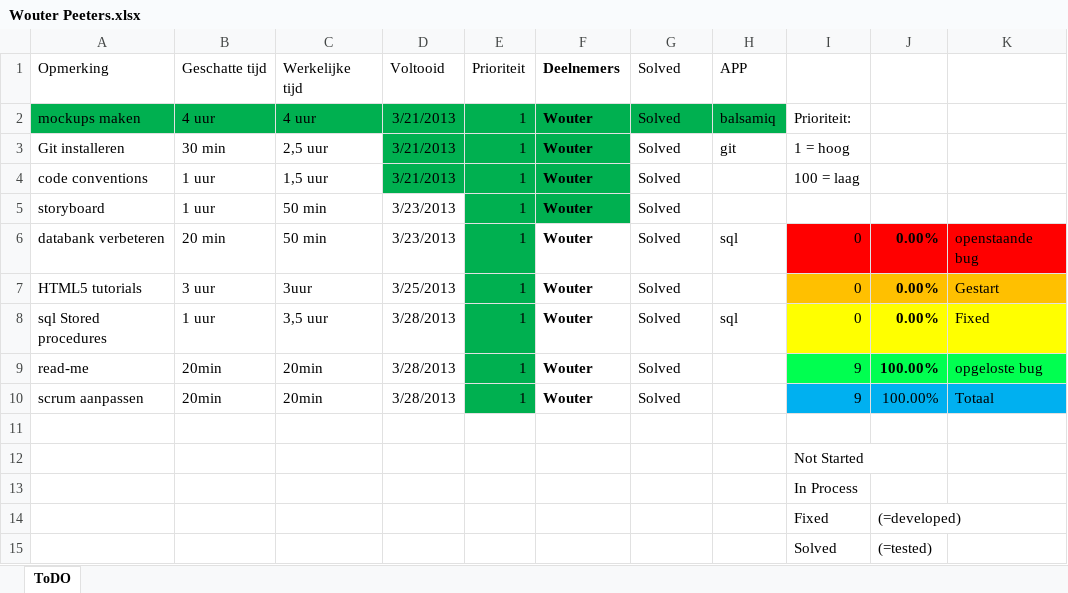
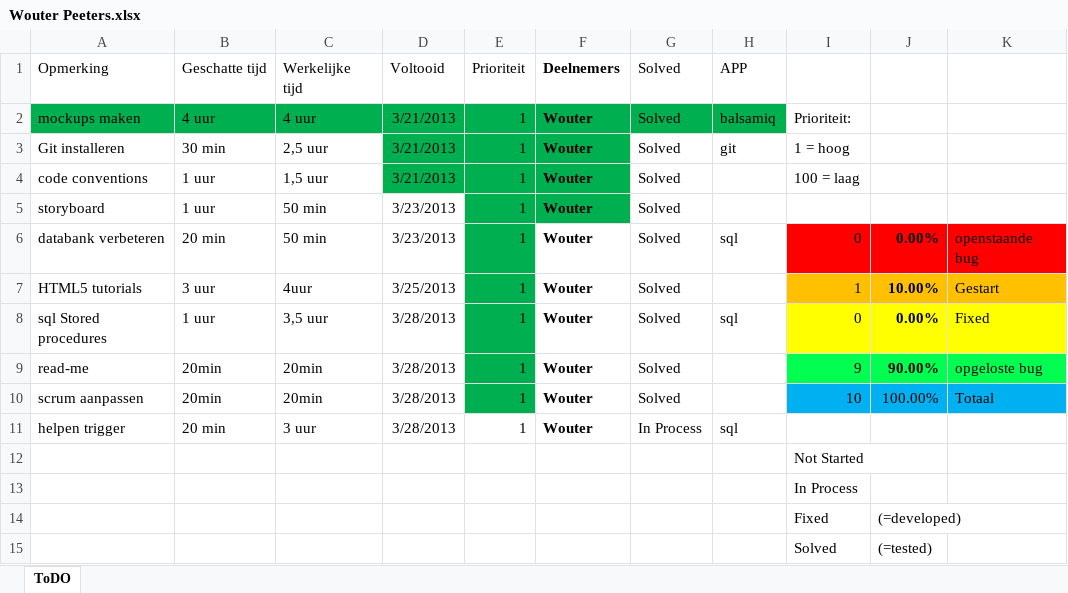
Before and after one commit to jeroenv2/Project_Groep2, an Excel workbook: To Do/Wouter Peeters.xlsx, sheet ToDO, drawn as a sheet; values as stored, in another font and other column widths than the file's, no borders; charts and pictures and conditional formats and table styles not drawn; the diff names each change by its address in the sheet, - before the commit and + after, or states it on an @@ line.

Commit message:
to do wouter don 28/03-a

```diff
--- a/To Do/Wouter Peeters.xlsx (sheet ToDO)
+++ b/To Do/Wouter Peeters.xlsx (sheet ToDO)
-C7 (Werkelijke tijd): 3uur
+C7 (Werkelijke tijd): 4uur
-I7: 0
+I7: 1
-J7: 0.00%
+J7: 10.00%
-J9: 100.00%
+J9: 90.00%
-I10: 9
+I10: 10
-row 11: (empty)
+row 11: helpen trigger | 20 min | 3 uur | 3/28/2013 | 1 | Wouter | In Process | sql
```
Also changed, not shown: charts or pictures.
